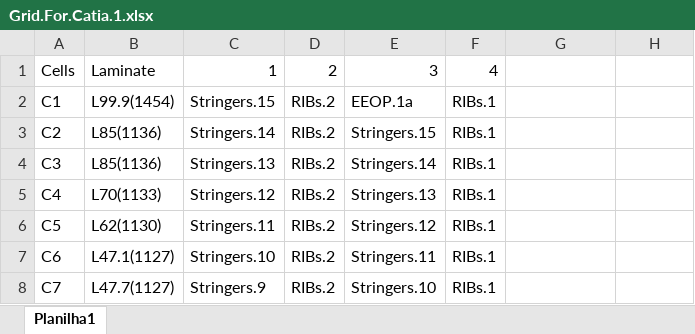
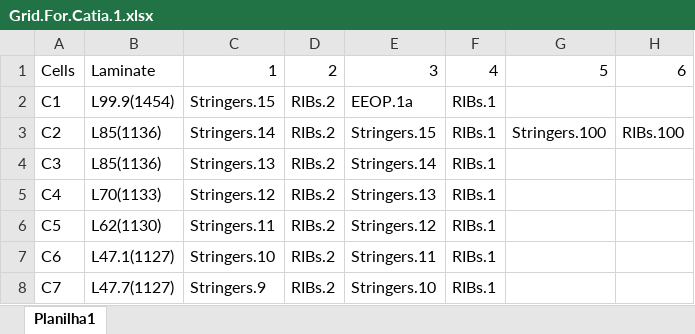
Before and after one commit to guilhermeomrizzi123/GridLamEdit, an Excel workbook: Grid.For.Catia.1.xlsx, sheet Planilha1, drawn as a sheet; only a part is shown; values as stored, in another font and other column widths than the file's, no borders; the diff names each change by its address in the sheet, - before the commit and + after, or states it on an @@ line.

Commit message:
feat: add temporary Excel file for user Priscila Rosa Rizzi

```diff
--- a/Grid.For.Catia.1.xlsx (sheet Planilha1)
+++ b/Grid.For.Catia.1.xlsx (sheet Planilha1)
-G1: (empty)
+G1: 5
-H1: (empty)
+H1: 6
-G3: (empty)
+G3: Stringers.100
-H3: (empty)
+H3: RIBs.100
```
Also changed, not shown: 1 other file.
